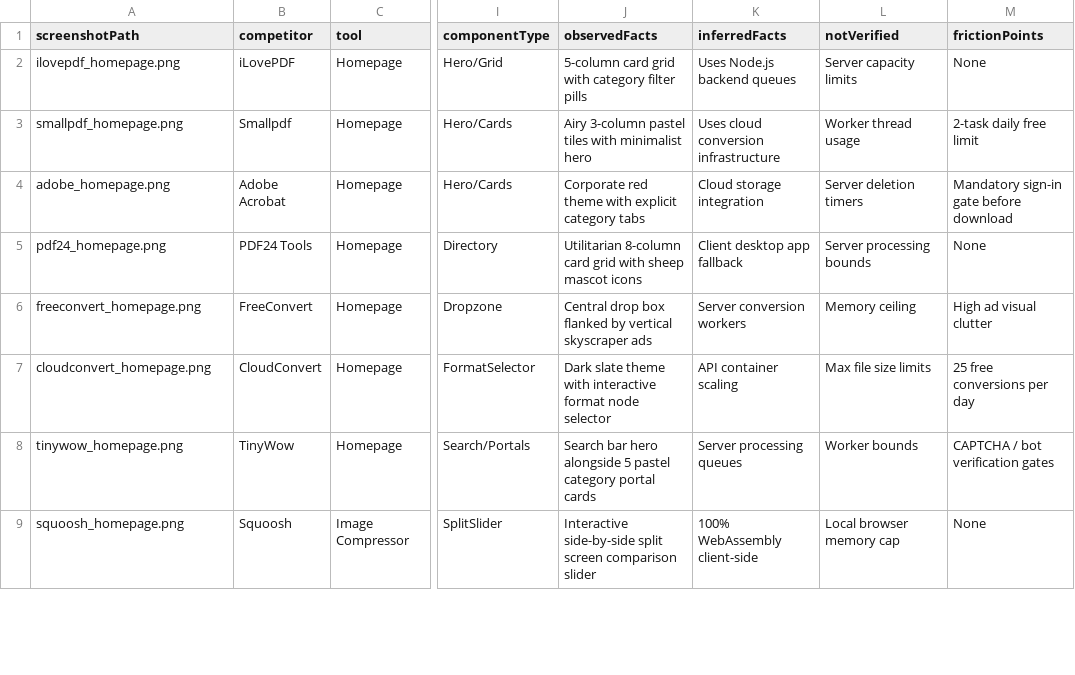
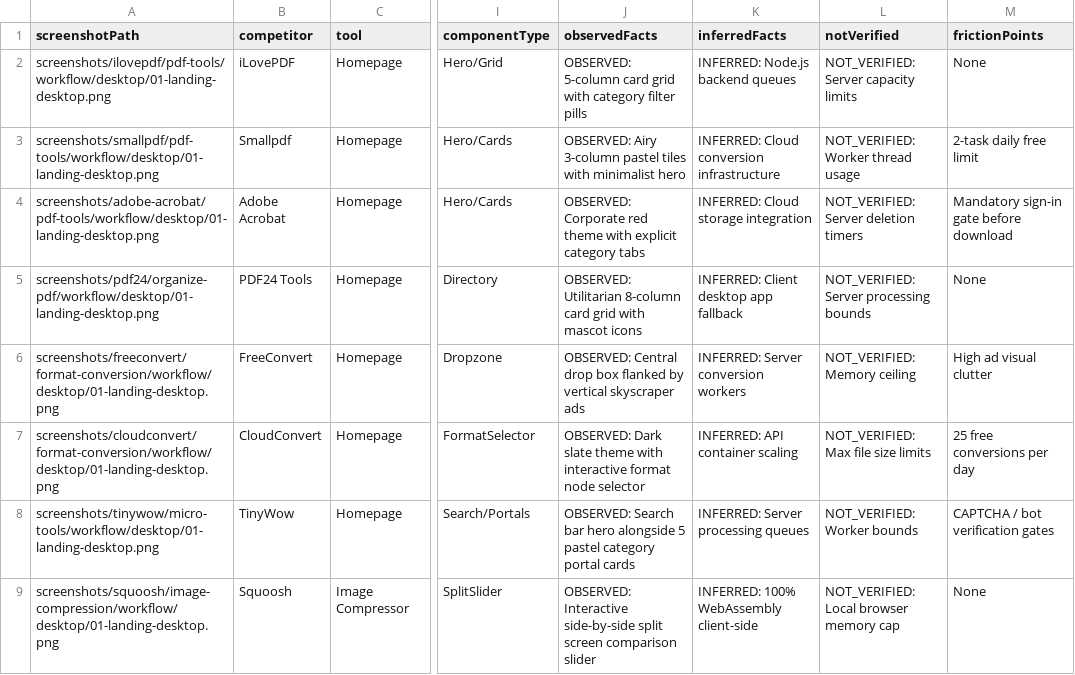
Before and after one commit to voltframeagency-cmd/filekit, a CSV file: docs/research/competitors/screenshot-index.csv, drawn as a sheet; only a part is shown, gaps mark what is left out; the diff covers the shown part only; the diff names each change by its address in the sheet, - before the commit and + after, or states it on an @@ line.

Commit message:
docs: reconcile competitor audit evidence

```diff
--- a/docs/research/competitors/screenshot-index.csv
+++ b/docs/research/competitors/screenshot-index.csv
-A2 (screenshotPath): ilovepdf_homepage.png
+A2 (screenshotPath): screenshots/ilovepdf/pdf-tools/workflow/desktop/01-landing-desktop.png
-J2 (observedFacts): 5-column card…
+J2 (observedFacts): OBSERVED: 5-column card…
-K2 (inferredFacts): Uses Node.js backend queues
+K2 (inferredFacts): INFERRED: Node.js backend queues
-L2 (notVerified): Server capacity limits
+L2 (notVerified): NOT_VERIFIED: Server capacity limits
-A3 (screenshotPath): smallpdf_homepage.png
+A3 (screenshotPath): screenshots/smallpdf/pdf-tools/workflow/desktop/01-landing-desktop.png
-J3 (observedFacts): Airy 3-column…
+J3 (observedFacts): OBSERVED: Airy 3-column…
-K3 (inferredFacts): Uses cloud conversion infrastructure
+K3 (inferredFacts): INFERRED: Cloud conversion infrastructure
-L3 (notVerified): Worker thread usage
+L3 (notVerified): NOT_VERIFIED: Worker thread usage
-A4 (screenshotPath): adobe_homepage.png
+A4 (screenshotPath): screenshots/adobe-acrobat/pdf-tools/workflow/desktop/01-landing-desktop.png
-J4 (observedFacts): Corporate red…
+J4 (observedFacts): OBSERVED: Corporate red…
-K4 (inferredFacts): Cloud storage integration
+K4 (inferredFacts): INFERRED: Cloud storage integration
-L4 (notVerified): Server deletion timers
+L4 (notVerified): NOT_VERIFIED: Server deletion timers
-A5 (screenshotPath): pdf24_homepage.png
+A5 (screenshotPath): screenshots/pdf24/organize-pdf/workflow/desktop/01-landing-desktop.png
-J5 (observedFacts): Utilitarian 8-column card grid with sheep mascot icons
+J5 (observedFacts): OBSERVED: Utilitarian 8-column card grid with mascot icons
-K5 (inferredFacts): Client desktop app fallback
+K5 (inferredFacts): INFERRED: Client desktop app fallback
-L5 (notVerified): Server processing bounds
+L5 (notVerified): NOT_VERIFIED: Server processing bounds
-A6 (screenshotPath): freeconvert_homepage.png
+A6 (screenshotPath): screenshots/freeconvert/format-conversion/workflow/desktop/01-landing-desktop.png
-J6 (observedFacts): Central drop…
+J6 (observedFacts): OBSERVED: Central drop…
-K6 (inferredFacts): Server conversion workers
+K6 (inferredFacts): INFERRED: Server conversion workers
-L6 (notVerified): Memory ceiling
+L6 (notVerified): NOT_VERIFIED: Memory ceiling
-A7 (screenshotPath): cloudconvert_homepage.png
+A7 (screenshotPath): screenshots/cloudconvert/format-conversion/workflow/desktop/01-landing-desktop.png
-J7 (observedFacts): Dark slate…
+J7 (observedFacts): OBSERVED: Dark slate…
-K7 (inferredFacts): API container scaling
+K7 (inferredFacts): INFERRED: API container scaling
-L7 (notVerified): Max file size limits
+L7 (notVerified): NOT_VERIFIED: Max file size limits
-A8 (screenshotPath): tinywow_homepage.png
+A8 (screenshotPath): screenshots/tinywow/micro-tools/workflow/desktop/01-landing-desktop.png
-J8 (observedFacts): Search bar…
+J8 (observedFacts): OBSERVED: Search bar…
-K8 (inferredFacts): Server processing queues
+K8 (inferredFacts): INFERRED: Server processing queues
-L8 (notVerified): Worker bounds
+L8 (notVerified): NOT_VERIFIED: Worker bounds
-A9 (screenshotPath): squoosh_homepage.png
+A9 (screenshotPath): screenshots/squoosh/image-compression/workflow/desktop/01-landing-desktop.png
-J9 (observedFacts): Interactive side-by-side…
+J9 (observedFacts): OBSERVED: Interactive side-by-side…
-K9 (inferredFacts): 100% WebAssembly client-side
+K9 (inferredFacts): INFERRED: 100% WebAssembly client-side
-L9 (notVerified): Local browser memory cap
+L9 (notVerified): NOT_VERIFIED: Local browser memory cap
```
Also changed, not shown: 12 edited cells elsewhere in this file, 13 other files.
